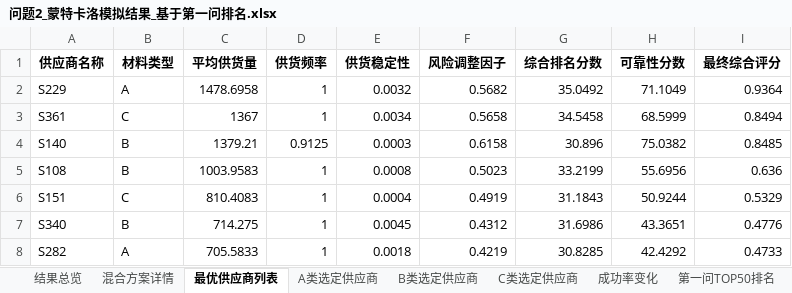
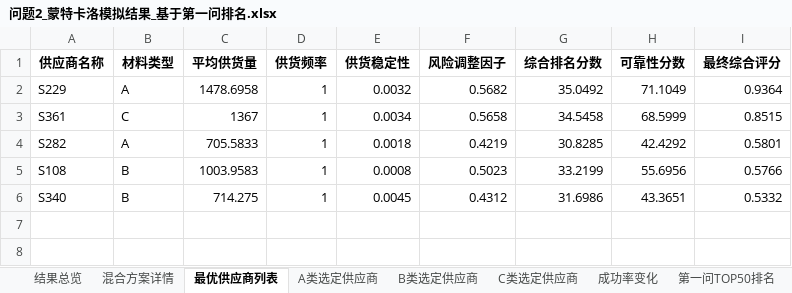
Before and after one commit to SHM-white/21ASolution, an Excel workbook: DataFrames/问题2_蒙特卡洛模拟结果_基于第一问排名.xlsx, sheet 最优供应商列表, drawn as a sheet; values as stored, in another font and other column widths than the file's, no borders; removed rows and columns are numbered as before the commit, all else as after; the diff names each change by its address in the sheet, - before the commit and + after, or states it on an @@ line.

```diff
--- a/DataFrames/问题2_蒙特卡洛模拟结果_基于第一问排名.xlsx (sheet 最优供应商列表)
+++ b/DataFrames/问题2_蒙特卡洛模拟结果_基于第一问排名.xlsx (sheet 最优供应商列表)
-I3 (最终综合评分): 0.8494
+I3 (最终综合评分): 0.8515
-row 4: S140 | B | 1379.21 | 0.9125 | 0.0003 | 0.6158 | 30.896 | 75.0382 | 0.8485
+row 4: S282 | A | 705.5833 | 1 | 0.0018 | 0.4219 | 30.8285 | 42.4292 | 0.5801
-I5 (最终综合评分): 0.636
+I5 (最终综合评分): 0.5766
-row 6: S151 | C | 810.4083 | 1 | 0.0004 | 0.4919 | 31.1843 | 50.9244 | 0.5329
-I6 (最终综合评分): 0.4776
+I6 (最终综合评分): 0.5332
-row 8: S282 | A | 705.5833 | 1 | 0.0018 | 0.4219 | 30.8285 | 42.4292 | 0.4733
```
Also changed, not shown: sheet A类选定供应商, sheet C类选定供应商, sheet B类选定供应商, sheet 混合方案详情, sheet 结果总览, sheet 成功率变化, 系数和离散.xlsx, 7 other files.
